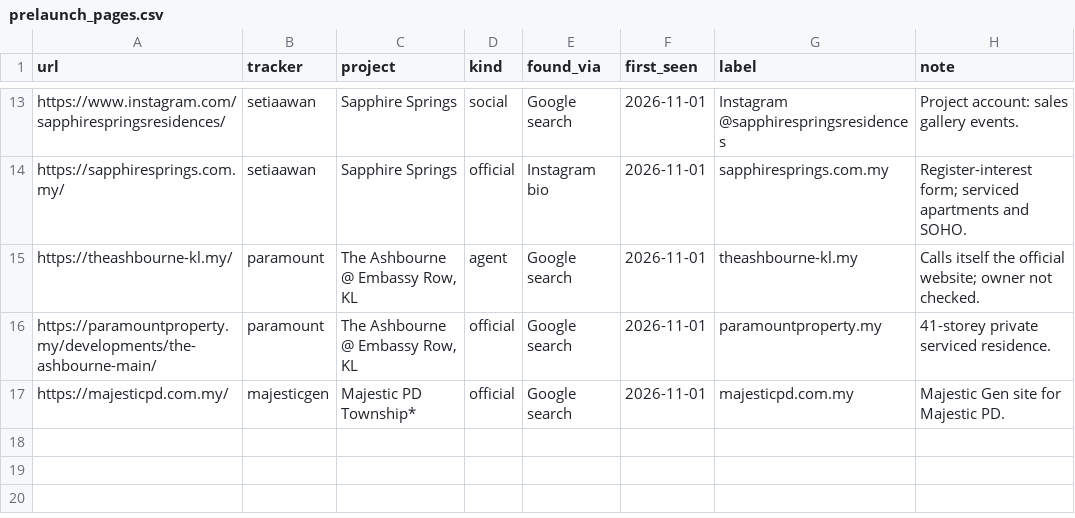
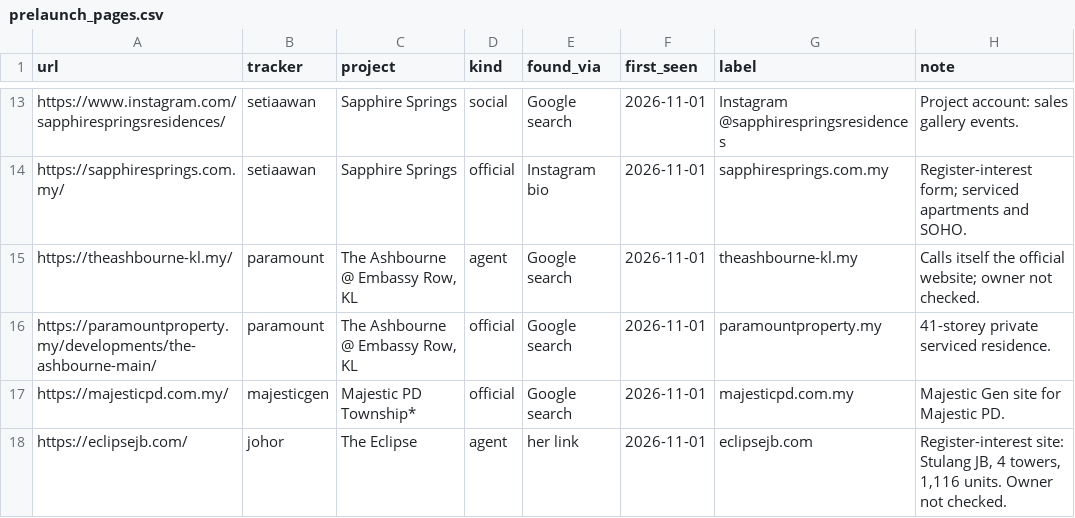
Before and after one commit to smtcu/teduh-tracker, a CSV file: data/prelaunch_pages.csv, drawn as a sheet; only a part is shown, gaps mark what is left out.

```diff
--- a/data/prelaunch_pages.csv
+++ b/data/prelaunch_pages.csv
@@ -17 +17,2 @@ https://paramountproperty.my/developments/the-ashbourne-main/,paramount,"The Ash
 https://majesticpd.com.my/,majesticgen,Majestic PD Township*,official,Google search,2026-11-01,majesticpd.com.my,Majestic Gen site for Majestic PD.
+https://eclipsejb.com/,johor,The Eclipse,agent,her link,2026-11-01,eclipsejb.com,"Register-interest site: Stulang JB, 4 towers, 1,116 units. Owner not checked."
```
Also changed, not shown: 1 other file.
